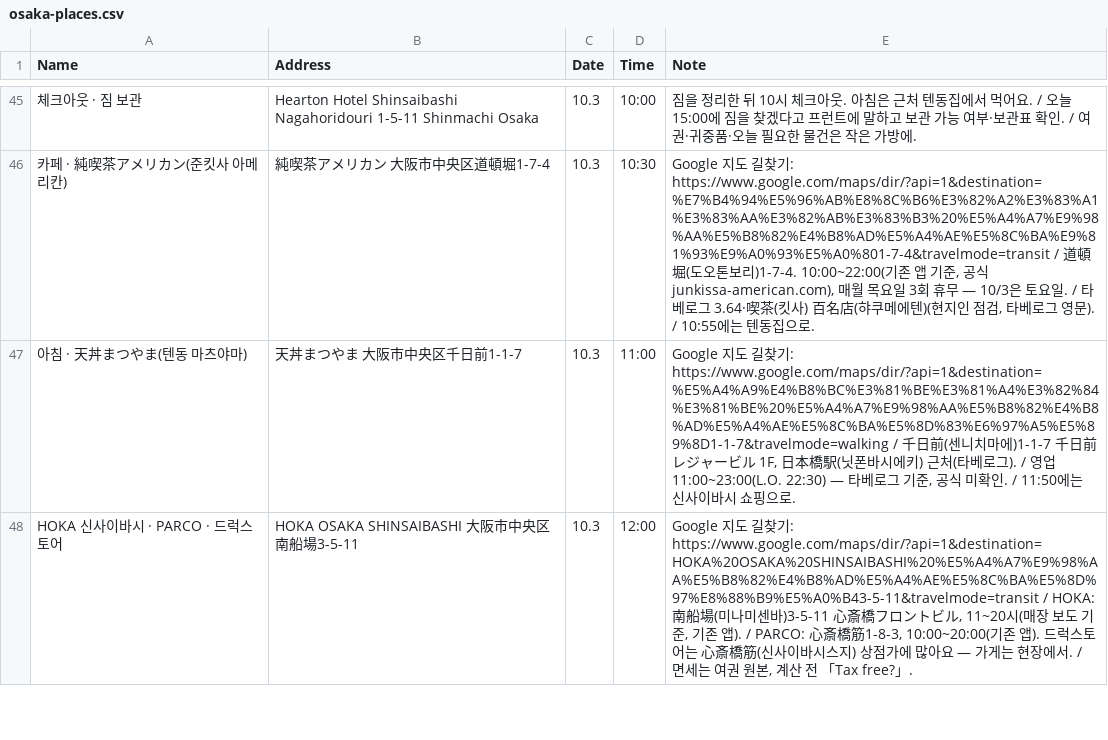
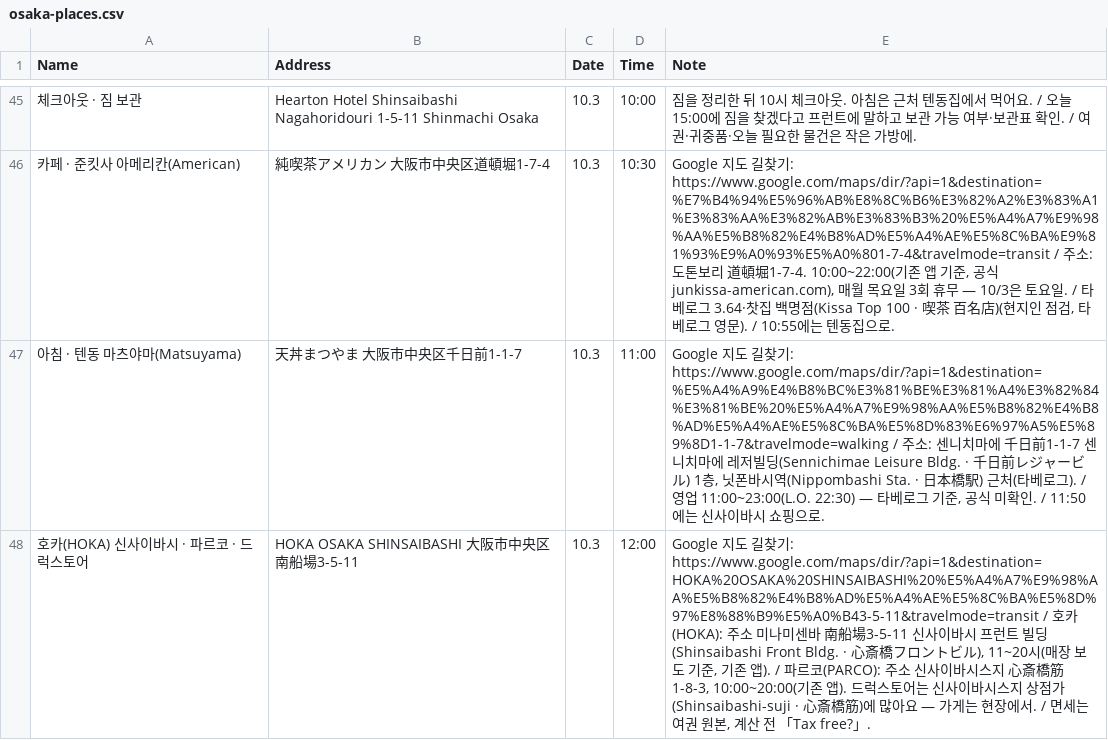
Before and after one commit to ylabel0812/osaka-days-2026, a CSV file: osaka-places.csv, drawn as a sheet; only a part is shown, gaps mark what is left out; the diff covers the shown part only.

```diff
--- a/osaka-places.csv
+++ b/osaka-places.csv
@@ -45,4 +45,4 @@
 "체크아웃 · 짐 보관","Hearton Hotel Shinsaibashi Nagahoridouri 1-5-11 Shinmachi Osaka","10.3","10:00","짐을 정리한 뒤 10시 체크아웃. 아침은 근처 텐동집에서 먹어요. / 오늘15:00에 짐을 찾겠다고 프런트에 말하고 보관 가능 여부·보관표 확인. / 여권·귀중품·오늘 필요한 물건은 작은 가방에."
-"카페 · 純喫茶アメリカン(준킷사 아메리칸)","純喫茶アメリカン 大阪市中央区道頓堀1-7-4","10.3","10:30","Google 지도 길찾기: https://www.google.com/maps/dir/?api=1&destination=%E7%B4%94%E5%96%AB%E8%8C%B6%E3%82%A2%E3%83%A1%E3%83%AA%E3%82%AB%E3%83%B3%20%E5%A4%A7%E9%98%AA%E5%B8%82%E4%B8%AD%E5%A4%AE%E5%8C%BA%E9%81%93%E9%A0%93%E5%A0%801-7-4&travelmode=transit / 道頓堀(도오톤보리)1-7-4. 10:00~22:00(기존 앱 기준, 공식 junkissa-american.com), 매월 목요일 3회 휴무 — 10/3은 토요일. / 타베로그 3.64·喫茶(킷사) 百名店(햐쿠메에텐)(현지인 점검, 타베로그 영문). / 10:55에는 텐동집으로."
-"아침 · 天丼まつやま(텐동 마츠야마)","天丼まつやま 大阪市中央区千日前1-1-7","10.3","11:00","Google 지도 길찾기: https://www.google.com/maps/dir/?api=1&destination=%E5%A4%A9%E4%B8%BC%E3%81%BE%E3%81%A4%E3%82%84%E3%81%BE%20%E5%A4%A7%E9%98%AA%E5%B8%82%E4%B8%AD%E5%A4%AE%E5%8C%BA%E5%8D%83%E6%97%A5%E5%89%8D1-1-7&travelmode=walking / 千日前(센니치마에)1-1-7 千日前レジャービル 1F, 日本橋駅(닛폰바시에키) 근처(타베로그). / 영업 11:00~23:00(L.O. 22:30) — 타베로그 기준, 공식 미확인. / 11:50에는 신사이바시 쇼핑으로."
-"HOKA 신사이바시 · PARCO · 드럭스토어","HOKA OSAKA SHINSAIBASHI 大阪市中央区南船場3-5-11","10.3","12:00","Google 지도 길찾기: https://www.google.com/maps/dir/?api=1&destination=HOKA%20OSAKA%20SHINSAIBASHI%20%E5%A4%A7%E9%98%AA%E5%B8%82%E4%B8%AD%E5%A4%AE%E5%8C%BA%E5%8D%97%E8%88%B9%E5%A0%B43-5-11&travelmode=transit / HOKA: 南船場(미나미센바)3-5-11 心斎橋フロントビル, 11~20시(매장 보도 기준, 기존 앱). / PARCO: 心斎橋筋1-8-3, 10:00~20:00(기존 앱). 드럭스토어는 心斎橋筋(신사이바시스지) 상점가에 많아요 — 가게는 현장에서. / 면세는 여권 원본, 계산 전 「Tax free?」."
+"카페 · 준킷사 아메리칸(American)","純喫茶アメリカン 大阪市中央区道頓堀1-7-4","10.3","10:30","Google 지도 길찾기: https://www.google.com/maps/dir/?api=1&destination=%E7%B4%94%E5%96%AB%E8%8C%B6%E3%82%A2%E3%83%A1%E3%83%AA%E3%82%AB%E3%83%B3%20%E5%A4%A7%E9%98%AA%E5%B8%82%E4%B8%AD%E5%A4%AE%E5%8C%BA%E9%81%93%E9%A0%93%E5%A0%801-7-4&travelmode=transit / 주소: 도톤보리 道頓堀1-7-4. 10:00~22:00(기존 앱 기준, 공식 junkissa-american.com), 매월 목요일 3회 휴무 — 10/3은 토요일. / 타베로그 3.64·찻집 백명점(Kissa Top 100 · 喫茶 百名店)(현지인 점검, 타베로그 영문). / 10:55에는 텐동집으로."
+"아침 · 텐동 마츠야마(Matsuyama)","天丼まつやま 大阪市中央区千日前1-1-7","10.3","11:00","Google 지도 길찾기: https://www.google.com/maps/dir/?api=1&destination=%E5%A4%A9%E4%B8%BC%E3%81%BE%E3%81%A4%E3%82%84%E3%81%BE%20%E5%A4%A7%E9%98%AA%E5%B8%82%E4%B8%AD%E5%A4%AE%E5%8C%BA%E5%8D%83%E6%97%A5%E5%89%8D1-1-7&travelmode=walking / 주소: 센니치마에 千日前1-1-7 센니치마에 레저빌딩(Sennichimae Leisure Bldg. · 千日前レジャービル) 1층, 닛폰바시역(Nippombashi Sta. · 日本橋駅) 근처(타베로그). / 영업 11:00~23:00(L.O. 22:30) — 타베로그 기준, 공식 미확인. / 11:50에는 신사이바시 쇼핑으로."
+"호카(HOKA) 신사이바시 · 파르코 · 드럭스토어","HOKA OSAKA SHINSAIBASHI 大阪市中央区南船場3-5-11","10.3","12:00","Google 지도 길찾기: https://www.google.com/maps/dir/?api=1&destination=HOKA%20OSAKA%20SHINSAIBASHI%20%E5%A4%A7%E9%98%AA%E5%B8%82%E4%B8%AD%E5%A4%AE%E5%8C%BA%E5%8D%97%E8%88%B9%E5%A0%B43-5-11&travelmode=transit / 호카(HOKA): 주소 미나미센바 南船場3-5-11 신사이바시 프런트 빌딩(Shinsaibashi Front Bldg. · 心斎橋フロントビル), 11~20시(매장 보도 기준, 기존 앱). / 파르코(PARCO): 주소 신사이바시스지 心斎橋筋1-8-3, 10:00~20:00(기존 앱). 드럭스토어는 신사이바시스지 상점가(Shinsaibashi-suji · 心斎橋筋)에 많아요 — 가게는 현장에서. / 면세는 여권 원본, 계산 전 「Tax free?」."
```
Also changed, not shown: 35 edited cells elsewhere in this file, 1 other file.
